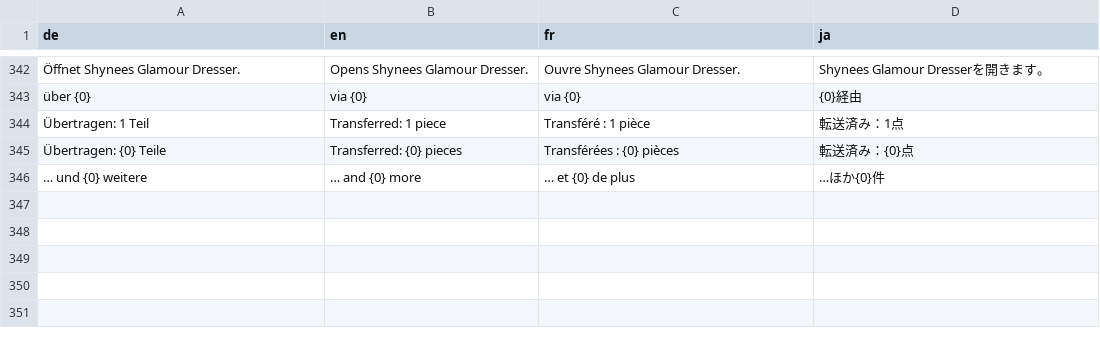
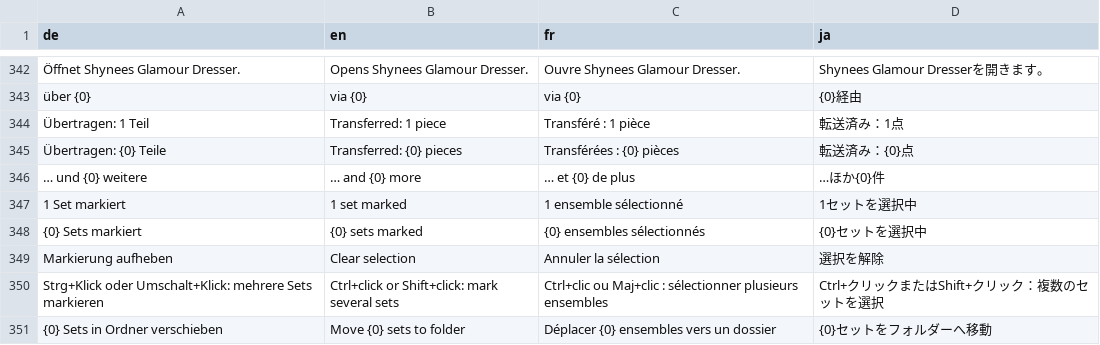
Before and after one commit to ShyneeAK/GlamourBrowser, a CSV file: src/GlamourBrowser.Core/Localization/Strings.csv, drawn as a sheet; only a part is shown, gaps mark what is left out; the diff names each change by its address in the sheet, - before the commit and + after, or states it on an @@ line.

Commit message:
i18n: strings for marking sets

```diff
--- a/src/GlamourBrowser.Core/Localization/Strings.csv
+++ b/src/GlamourBrowser.Core/Localization/Strings.csv
+row 347: 1 Set markiert | 1 set marked | 1 ensemble sélectionné | 1セットを選択中
+row 348: {0} Sets markiert | {0} sets marked | {0} ensembles sélectionnés | {0}セットを選択中
+row 349: Markierung aufheben | Clear selection | Annuler la sélection | 選択を解除
+row 350: Strg+Klick oder Umschalt+Klick: mehrere Sets markieren | Ctrl+click or Shift+click: mark several sets | Ctrl+clic ou Maj+clic : sélectionner plusieurs ensembles | Ctrl+クリックまたはShift+クリック：複数のセットを選択
+row 351: {0} Sets in Ordner verschieben | Move {0} sets to folder | Déplacer {0} ensembles vers un dossier | {0}セットをフォルダーへ移動
```
